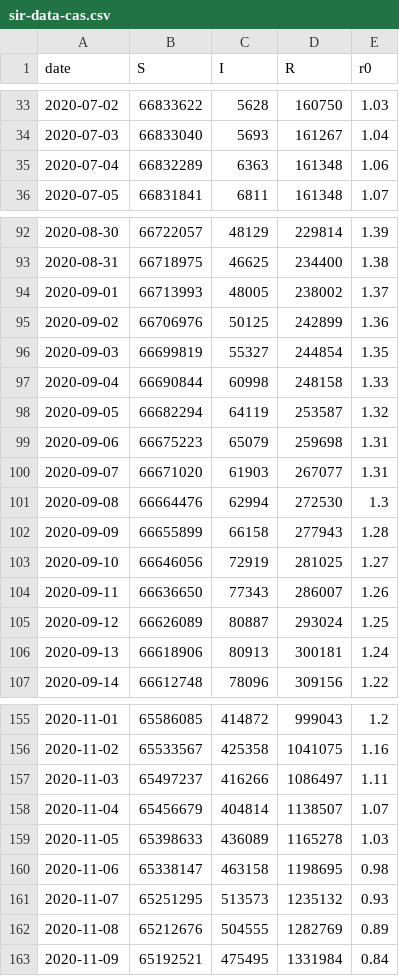
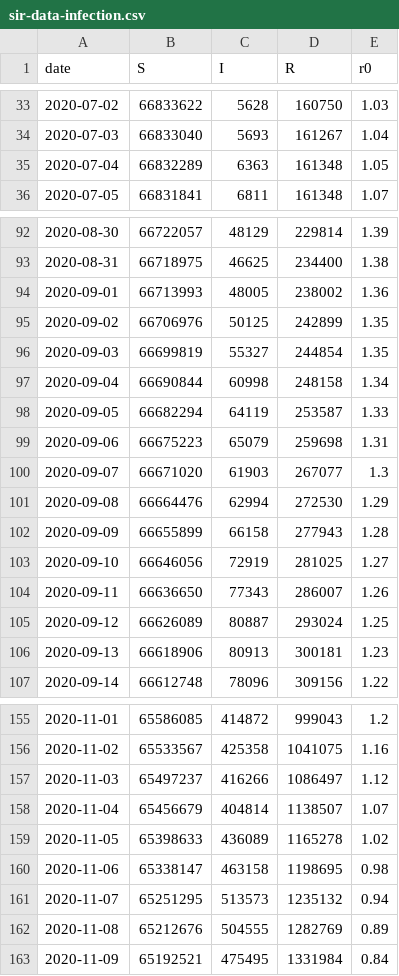
Before and after one commit to CovidModelizer/Sandbox, a CSV file: src/main/resources/sir-data-infection.csv (was src/main/resources/sir-data-cas.csv), drawn as a sheet; only a part is shown, gaps mark what is left out; the diff covers the shown part only.

```diff
--- a/src/main/resources/sir-data-cas.csv
+++ b/src/main/resources/sir-data-infection.csv
@@ -34,3 +34,3 @@ date,S,I,R,r0
 2020-07-03,66833040,5693,161267,1.04
-2020-07-04,66832289,6363,161348,1.06
+2020-07-04,66832289,6363,161348,1.05
 2020-07-05,66831841,6811,161348,1.07
@@ -93,10 +93,10 @@ date,S,I,R,r0
 2020-08-31,66718975,46625,234400,1.38
-2020-09-01,66713993,48005,238002,1.37
-2020-09-02,66706976,50125,242899,1.36
+2020-09-01,66713993,48005,238002,1.36
+2020-09-02,66706976,50125,242899,1.35
 2020-09-03,66699819,55327,244854,1.35
-2020-09-04,66690844,60998,248158,1.33
-2020-09-05,66682294,64119,253587,1.32
+2020-09-04,66690844,60998,248158,1.34
+2020-09-05,66682294,64119,253587,1.33
 2020-09-06,66675223,65079,259698,1.31
-2020-09-07,66671020,61903,267077,1.31
-2020-09-08,66664476,62994,272530,1.3
+2020-09-07,66671020,61903,267077,1.3
+2020-09-08,66664476,62994,272530,1.29
 2020-09-09,66655899,66158,277943,1.28
@@ -105,3 +105,3 @@ date,S,I,R,r0
 2020-09-12,66626089,80887,293024,1.25
-2020-09-13,66618906,80913,300181,1.24
+2020-09-13,66618906,80913,300181,1.23
 2020-09-14,66612748,78096,309156,1.22
@@ -156,7 +156,7 @@ date,S,I,R,r0
 2020-11-02,65533567,425358,1041075,1.16
-2020-11-03,65497237,416266,1086497,1.11
+2020-11-03,65497237,416266,1086497,1.12
 2020-11-04,65456679,404814,1138507,1.07
-2020-11-05,65398633,436089,1165278,1.03
+2020-11-05,65398633,436089,1165278,1.02
 2020-11-06,65338147,463158,1198695,0.98
-2020-11-07,65251295,513573,1235132,0.93
+2020-11-07,65251295,513573,1235132,0.94
 2020-11-08,65212676,504555,1282769,0.89
```
Also changed, not shown: 7 added rows and 22 edited cells elsewhere in this file, src/main/resources/all-data.csv, src/main/resources/indicator.csv, 28 other files.
